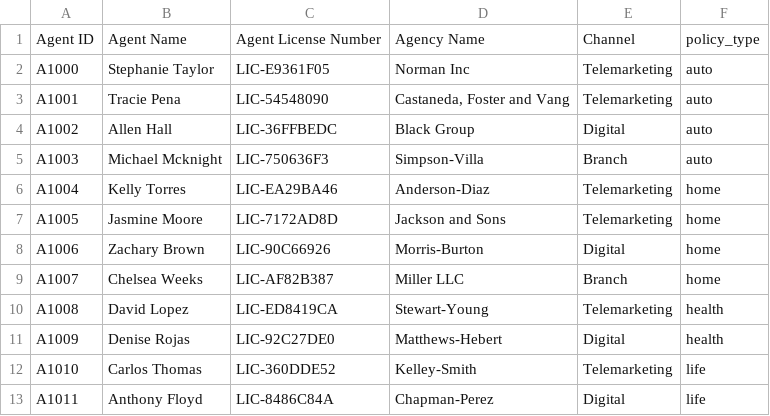
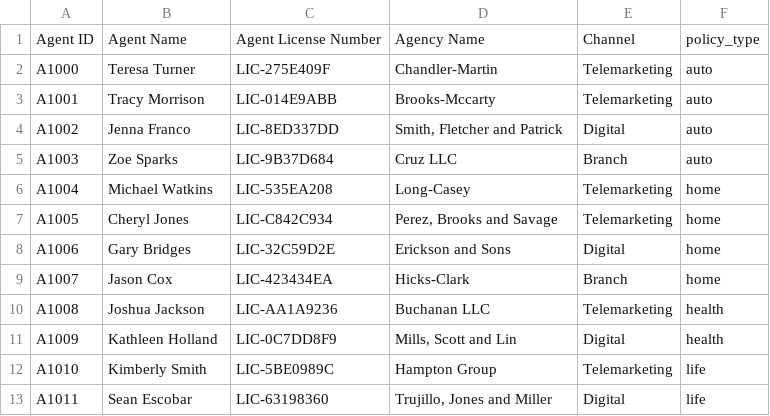
Before and after one commit to AkshatMittu/NL2SQL, a CSV file: data/agents.csv, drawn as a sheet.

```diff
--- a/data/agents.csv
+++ b/data/agents.csv
@@ -1,13 +1,13 @@
 Agent ID,Agent Name,Agent License Number,Agency Name,Channel,policy_type
-A1000,Stephanie Taylor,LIC-E9361F05,Norman Inc,Telemarketing,auto
-A1001,Tracie Pena,LIC-54548090,"Castaneda, Foster and Vang",Telemarketing,auto
-A1002,Allen Hall,LIC-36FFBEDC,Black Group,Digital,auto
-A1003,Michael Mcknight,LIC-750636F3,Simpson-Villa,Branch,auto
-A1004,Kelly Torres,LIC-EA29BA46,Anderson-Diaz,Telemarketing,home
-A1005,Jasmine Moore,LIC-7172AD8D,Jackson and Sons,Telemarketing,home
-A1006,Zachary Brown,LIC-90C66926,Morris-Burton,Digital,home
-A1007,Chelsea Weeks,LIC-AF82B387,Miller LLC,Branch,home
-A1008,David Lopez,LIC-ED8419CA,Stewart-Young,Telemarketing,health
-A1009,Denise Rojas,LIC-92C27DE0,Matthews-Hebert,Digital,health
-A1010,Carlos Thomas,LIC-360DDE52,Kelley-Smith,Telemarketing,life
-A1011,Anthony Floyd,LIC-8486C84A,Chapman-Perez,Digital,life
+A1000,Teresa Turner,LIC-275E409F,Chandler-Martin,Telemarketing,auto
+A1001,Tracy Morrison,LIC-014E9ABB,Brooks-Mccarty,Telemarketing,auto
+A1002,Jenna Franco,LIC-8ED337DD,"Smith, Fletcher and Patrick",Digital,auto
+A1003,Zoe Sparks,LIC-9B37D684,Cruz LLC,Branch,auto
+A1004,Michael Watkins,LIC-535EA208,Long-Casey,Telemarketing,home
+A1005,Cheryl Jones,LIC-C842C934,"Perez, Brooks and Savage",Telemarketing,home
+A1006,Gary Bridges,LIC-32C59D2E,Erickson and Sons,Digital,home
+A1007,Jason Cox,LIC-423434EA,Hicks-Clark,Branch,home
+A1008,Joshua Jackson,LIC-AA1A9236,Buchanan LLC,Telemarketing,health
+A1009,Kathleen Holland,LIC-0C7DD8F9,"Mills, Scott and Lin",Digital,health
+A1010,Kimberly Smith,LIC-5BE0989C,Hampton Group,Telemarketing,life
+A1011,Sean Escobar,LIC-63198360,"Trujillo, Jones and Miller",Digital,life
```
Also changed, not shown: data/submissions.csv, 12 other files.
